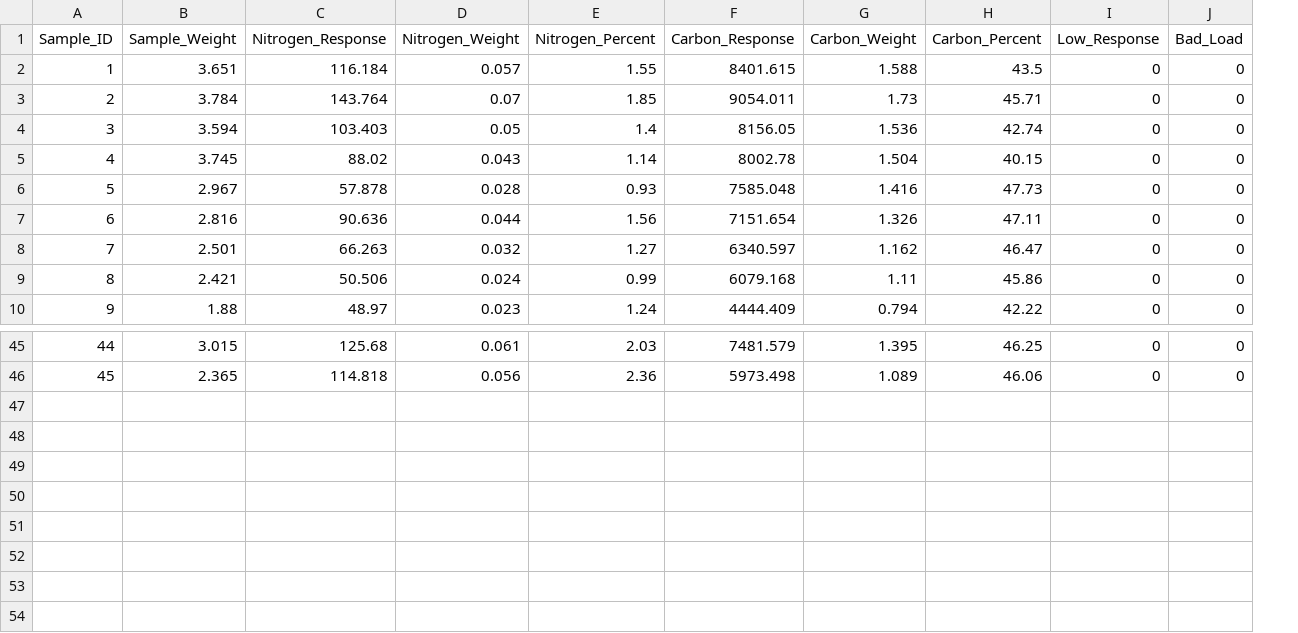
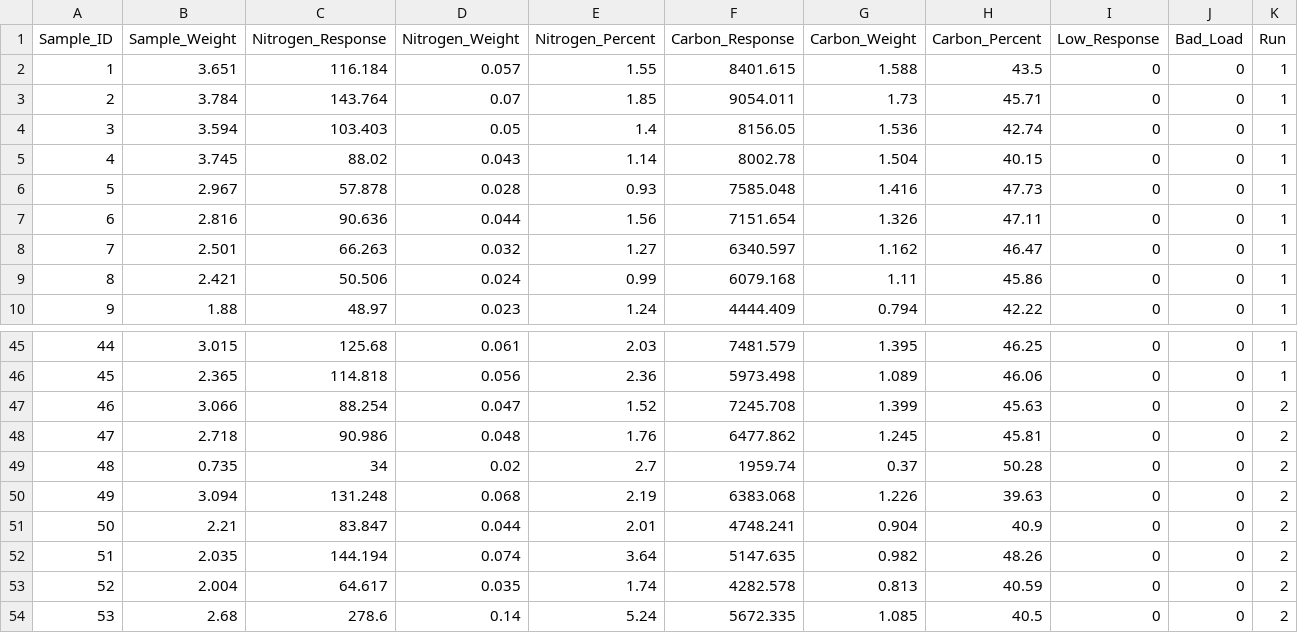
Before and after one commit to SmithEcophysLab/gumo, a CSV file: data/cn/jose_gumo_1_results.csv, drawn as a sheet; only a part is shown, gaps mark what is left out; the diff names each change by its address in the sheet, - before the commit and + after, or states it on an @@ line.

```diff
--- a/data/cn/jose_gumo_1_results.csv
+++ b/data/cn/jose_gumo_1_results.csv
+column K (Run), rows 2-10: all 1; rows 45-46: 1 | 1
+row 47: 46 | 3.066 | 88.254 | 0.047 | 1.52 | 7245.708 | 1.399 | 45.63 | 0 | 0 | 2
+row 48: 47 | 2.718 | 90.986 | 0.048 | 1.76 | 6477.862 | 1.245 | 45.81 | 0 | 0 | 2
+row 49: 48 | 0.735 | 34 | 0.02 | 2.7 | 1959.74 | 0.37 | 50.28 | 0 | 0 | 2
+row 50: 49 | 3.094 | 131.248 | 0.068 | 2.19 | 6383.068 | 1.226 | 39.63 | 0 | 0 | 2
+row 51: 50 | 2.21 | 83.847 | 0.044 | 2.01 | 4748.241 | 0.904 | 40.9 | 0 | 0 | 2
+row 52: 51 | 2.035 | 144.194 | 0.074 | 3.64 | 5147.635 | 0.982 | 48.26 | 0 | 0 | 2
+row 53: 52 | 2.004 | 64.617 | 0.035 | 1.74 | 4282.578 | 0.813 | 40.59 | 0 | 0 | 2
+row 54: 53 | 2.68 | 278.6 | 0.14 | 5.24 | 5672.335 | 1.085 | 40.5 | 0 | 0 | 2
```
Also changed, not shown: data/cn/species_information.csv, 1 other file.
